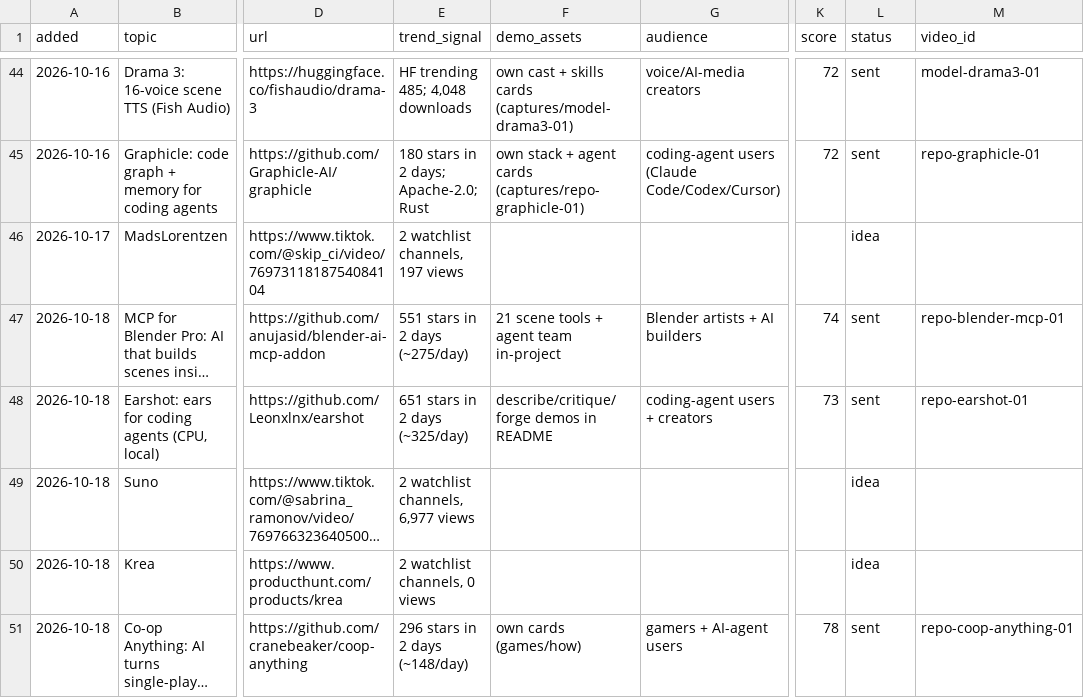
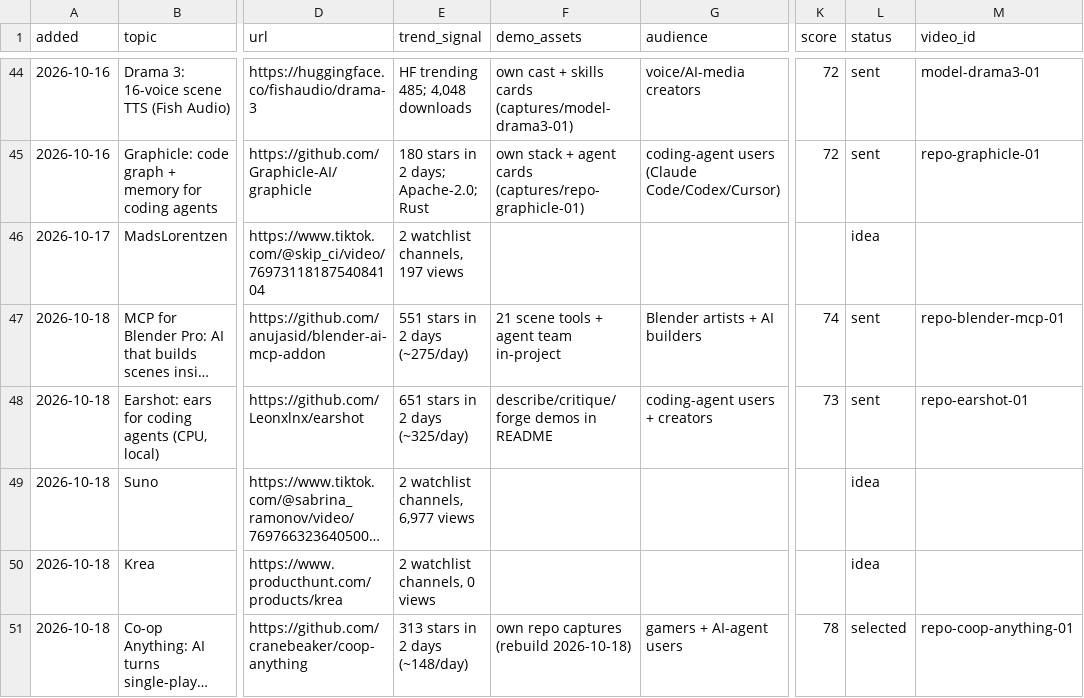
Before and after one commit to zainkhan122/yt-tts, a CSV file: reels-studio/topics/backlog.csv, drawn as a sheet; only a part is shown, gaps mark what is left out; long unchanged cells end in …; the diff names each change by its address in the sheet, - before the commit and + after, or states it on an @@ line.

Commit message:
Rebuild repo-coop-anything-01 to media standard: own captures of real GitHub repos staged in 6/7 scenes (page/camera/steps-bg/verdict), stars 296->313 fresh capture, receipt refreshed, backlog re-selected for re-render (owner pulled card-only cut run 39132374282)

```diff
--- a/reels-studio/topics/backlog.csv
+++ b/reels-studio/topics/backlog.csv
-E51 (trend_signal): 296 stars in 2 days (~148/day)
+E51 (trend_signal): 313 stars in 2 days (~148/day)
-F51 (demo_assets): own cards (games/how)
+F51 (demo_assets): own repo captures (rebuild 2026-10-18)
-L51 (status): sent
+L51 (status): selected
```
Also changed, not shown: 2 other files.
